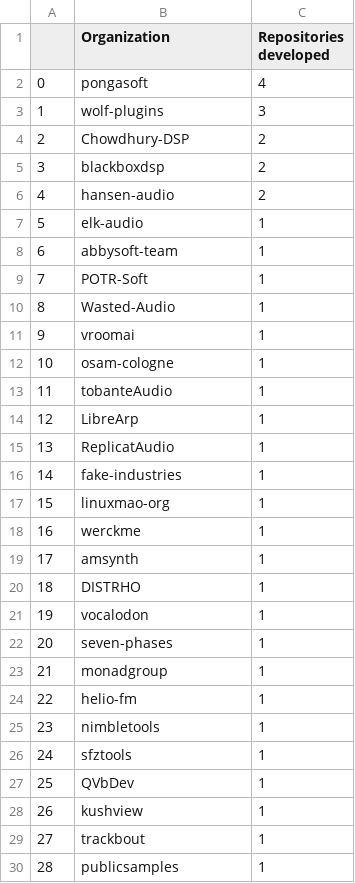
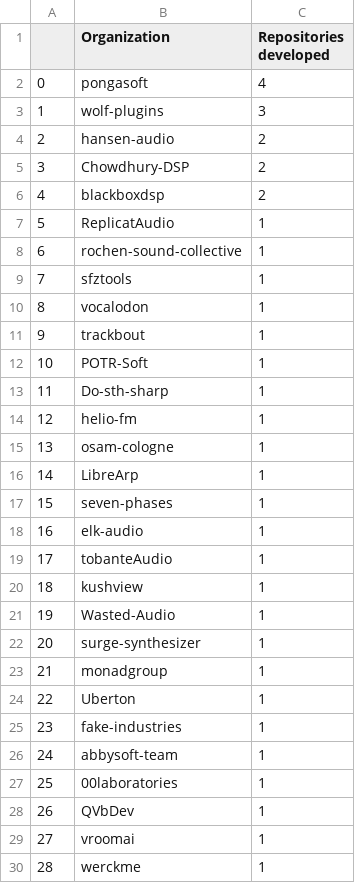
Before and after one commit to iivanoo/VST-plugins-replication-package, a CSV file: Quantitative analysis/Output CSVs/total_number_of_repositories_developed_by_organizations.csv, drawn as a sheet; only a part is shown; the diff covers the shown part only.

```diff
--- a/Quantitative analysis/Output CSVs/total_number_of_repositories_developed_by_organizations.csv
+++ b/Quantitative analysis/Output CSVs/total_number_of_repositories_developed_by_organizations.csv
@@ -3,28 +3,28 @@
 1,wolf-plugins,3
-2,Chowdhury-DSP,2
-3,blackboxdsp,2
-4,hansen-audio,2
-5,elk-audio,1
-6,abbysoft-team,1
-7,POTR-Soft,1
-8,Wasted-Audio,1
-9,vroomai,1
-10,osam-cologne,1
-11,tobanteAudio,1
-12,LibreArp,1
-13,ReplicatAudio,1
-14,fake-industries,1
-15,linuxmao-org,1
-16,werckme,1
-17,amsynth,1
-18,DISTRHO,1
-19,vocalodon,1
-20,seven-phases,1
+2,hansen-audio,2
+3,Chowdhury-DSP,2
+4,blackboxdsp,2
+5,ReplicatAudio,1
+6,rochen-sound-collective,1
+7,sfztools,1
+8,vocalodon,1
+9,trackbout,1
+10,POTR-Soft,1
+11,Do-sth-sharp,1
+12,helio-fm,1
+13,osam-cologne,1
+14,LibreArp,1
+15,seven-phases,1
+16,elk-audio,1
+17,tobanteAudio,1
+18,kushview,1
+19,Wasted-Audio,1
+20,surge-synthesizer,1
 21,monadgroup,1
-22,helio-fm,1
-23,nimbletools,1
-24,sfztools,1
-25,QVbDev,1
-26,kushview,1
-27,trackbout,1
-28,publicsamples,1
+22,Uberton,1
+23,fake-industries,1
+24,abbysoft-team,1
+25,00laboratories,1
+26,QVbDev,1
+27,vroomai,1
+28,werckme,1
```
Also changed, not shown: 6 edited cells elsewhere in this file, 6 other files.
